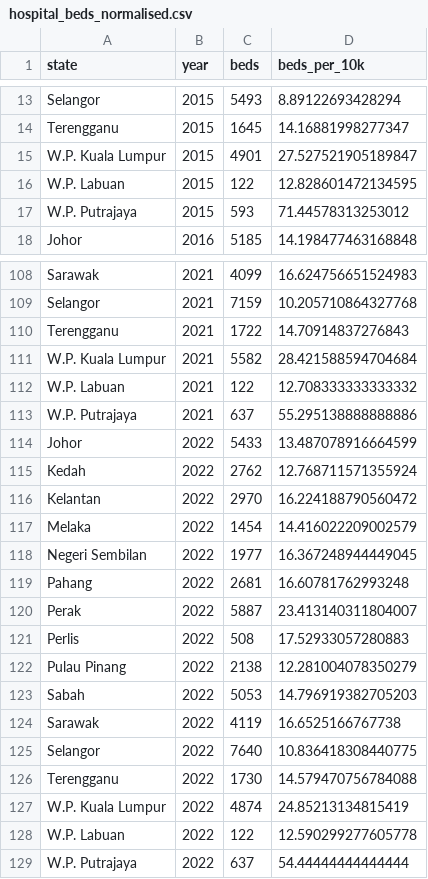
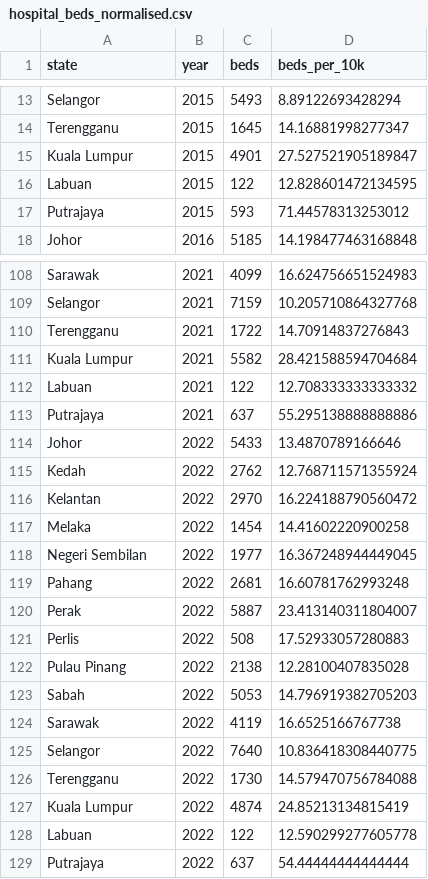
Before and after one commit to suetyeehebe/FIT3179_DataVisualisation2, a CSV file: data/hospital_beds_normalised.csv, drawn as a sheet; only a part is shown, gaps mark what is left out; the diff covers the shown part only.

```diff
--- a/data/hospital_beds_normalised.csv
+++ b/data/hospital_beds_normalised.csv
@@ -14,5 +14,5 @@ Selangor,2015,5493,8.89122693428294
 Terengganu,2015,1645,14.16881998277347
-W.P. Kuala Lumpur,2015,4901,27.527521905189847
-W.P. Labuan,2015,122,12.828601472134595
-W.P. Putrajaya,2015,593,71.44578313253012
+Kuala Lumpur,2015,4901,27.527521905189847
+Labuan,2015,122,12.828601472134595
+Putrajaya,2015,593,71.44578313253012
 Johor,2016,5185,14.198477463168848
@@ -110,9 +110,9 @@ Selangor,2021,7159,10.205710864327768
 Terengganu,2021,1722,14.70914837276843
-W.P. Kuala Lumpur,2021,5582,28.421588594704684
-W.P. Labuan,2021,122,12.708333333333332
-W.P. Putrajaya,2021,637,55.295138888888886
-Johor,2022,5433,13.487078916664599
+Kuala Lumpur,2021,5582,28.421588594704684
+Labuan,2021,122,12.708333333333332
+Putrajaya,2021,637,55.295138888888886
+Johor,2022,5433,13.4870789166646
 Kedah,2022,2762,12.768711571355924
 Kelantan,2022,2970,16.224188790560472
-Melaka,2022,1454,14.416022209002579
+Melaka,2022,1454,14.41602220900258
 Negeri Sembilan,2022,1977,16.367248944449045
@@ -121,3 +121,3 @@ Perak,2022,5887,23.413140311804007
 Perlis,2022,508,17.52933057280883
-Pulau Pinang,2022,2138,12.281004078350279
+Pulau Pinang,2022,2138,12.28100407835028
 Sabah,2022,5053,14.796919382705203
@@ -126,4 +126,4 @@ Selangor,2022,7640,10.836418308440775
 Terengganu,2022,1730,14.579470756784088
-W.P. Kuala Lumpur,2022,4874,24.85213134815419
-W.P. Labuan,2022,122,12.590299277605778
-W.P. Putrajaya,2022,637,54.44444444444444
+Kuala Lumpur,2022,4874,24.85213134815419
+Labuan,2022,122,12.590299277605778
+Putrajaya,2022,637,54.44444444444444
```
Also changed, not shown: 28 edited cells elsewhere in this file, data/healthcare_staff_normalised.csv, data/hh_income_state_filtered.csv.
